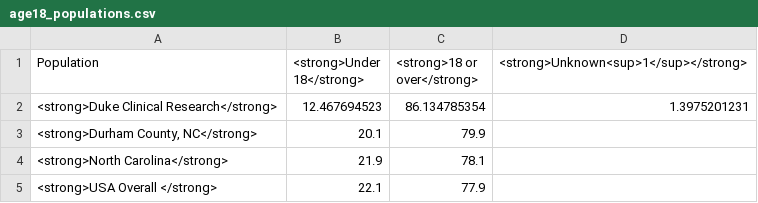
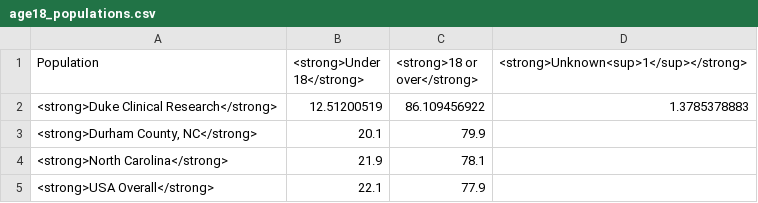
Before and after one commit to elliott-fisher/datawrapper, a CSV file: age18_populations.csv, drawn as a sheet.

```diff
--- a/age18_populations.csv
+++ b/age18_populations.csv
@@ -1,5 +1,5 @@
 "Population","<strong>Under 18</strong>","<strong>18 or over</strong>","<strong>Unknown<sup>1</sup></strong>"
-<strong>Duke Clinical Research</strong>,12.467694523,86.134785354,1.3975201231
+<strong>Duke Clinical Research</strong>,12.51200519,86.109456922,1.3785378883
 "<strong>Durham County, NC</strong>",20.1,79.9,
 <strong>North Carolina</strong>,21.9,78.1,
-<strong>USA Overall </strong>,22.1,77.9,
+<strong>USA Overall</strong>,22.1,77.9,
```
Also changed, not shown: age_cat.csv, ethnicity_populations.csv, 8 other files.
